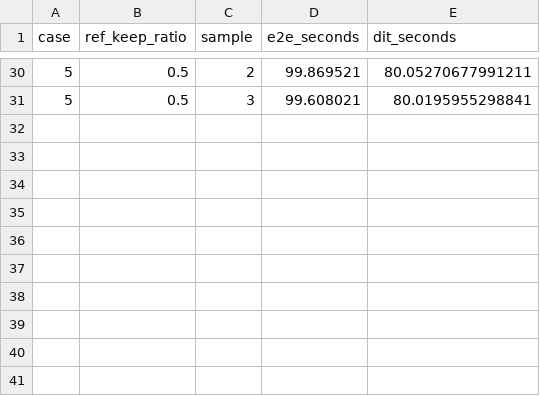
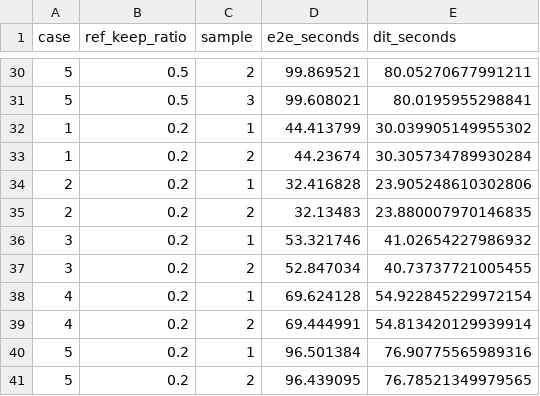
Before and after one commit to march7th-26/vllm-omni, a CSV file: recipes/h3_ref_reuse/rbs_benchmark.csv, drawn as a sheet; only a part is shown, gaps mark what is left out.

Commit message:
[Doc] Add RBS ratio 0.2 results and latency comparisons
Signed-off-by: t00954063 <tangzichen1@huawei.com>

```diff
--- a/recipes/h3_ref_reuse/rbs_benchmark.csv
+++ b/recipes/h3_ref_reuse/rbs_benchmark.csv
@@ -31 +31,11 @@ case,ref_keep_ratio,sample,e2e_seconds,dit_seconds
 5,0.5,3,99.608021,80.0195955298841
+1,0.2,1,44.413799,30.039905149955302
+1,0.2,2,44.23674,30.305734789930284
+2,0.2,1,32.416828,23.905248610302806
+2,0.2,2,32.13483,23.880007970146835
+3,0.2,1,53.321746,41.02654227986932
+3,0.2,2,52.847034,40.73737721005455
+4,0.2,1,69.624128,54.922845229972154
+4,0.2,2,69.444991,54.813420129939914
+5,0.2,1,96.501384,76.90775565989316
+5,0.2,2,96.439095,76.78521349979565
```
Also changed, not shown: 1 other file.
